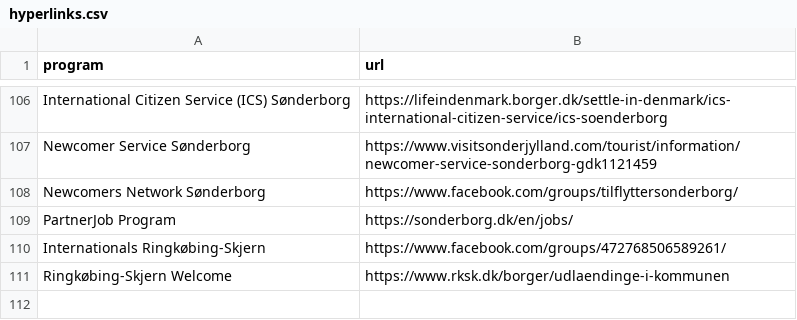
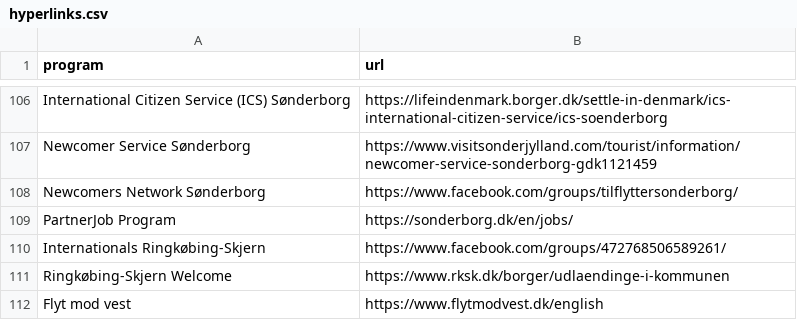
Before and after one commit to KellyDRasmussen/initiatives, a CSV file: hyperlinks.csv, drawn as a sheet; only a part is shown, gaps mark what is left out.

Commit message:
Update hyperlinks.csv

```diff
--- a/hyperlinks.csv
+++ b/hyperlinks.csv
@@ -111 +111,2 @@ Internationals Ringkøbing-Skjern, https://www.facebook.com/groups/4727685065892
 Ringkøbing-Skjern Welcome, https://www.rksk.dk/borger/udlaendinge-i-kommunen
+Flyt mod vest, https://www.flytmodvest.dk/english
```
